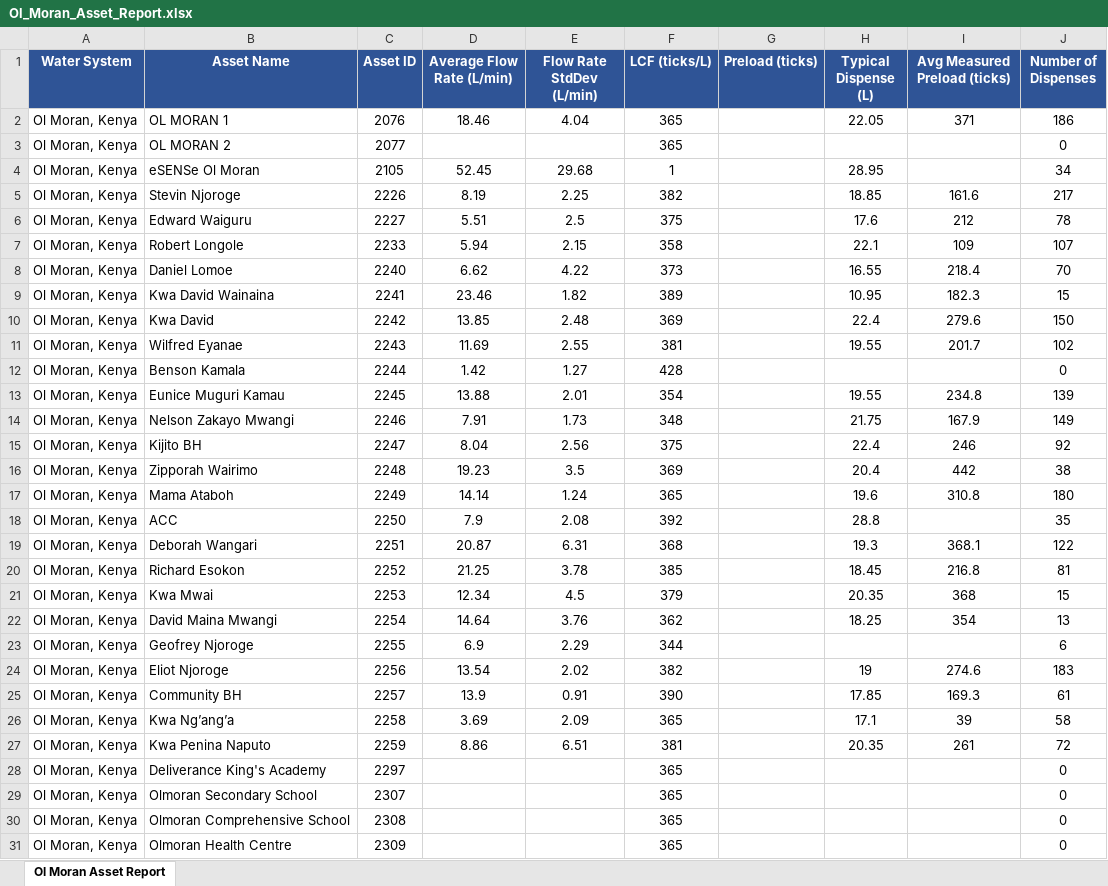
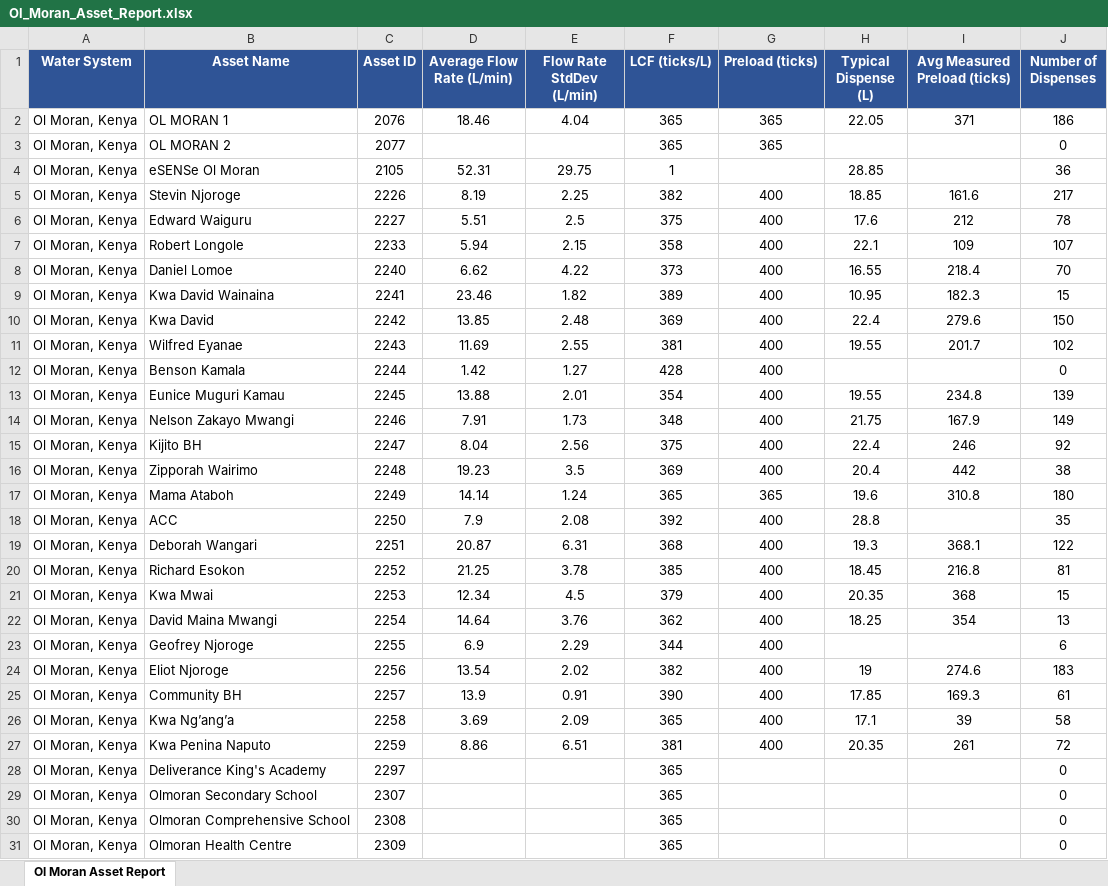
Before and after one commit to robhygate72-sys/Ewater-api, an Excel workbook: exports/Ol_Moran_Asset_Report.xlsx, sheet Ol Moran Asset Report, drawn as a sheet; only a part is shown; values as stored, in another font and other column widths than the file's, no borders; the diff names each change by its address in the sheet, - before the commit and + after, or states it on an @@ line.

```diff
--- a/exports/Ol_Moran_Asset_Report.xlsx (sheet Ol Moran Asset Report)
+++ b/exports/Ol_Moran_Asset_Report.xlsx (sheet Ol Moran Asset Report)
-G2:G3 (Preload (ticks)): (empty)
+G2:G3 (Preload (ticks)): 365
-D4 (Average Flow Rate (L/min)): 52.45
+D4 (Average Flow Rate (L/min)): 52.31
-E4 (Flow Rate StdDev (L/min)): 29.68
+E4 (Flow Rate StdDev (L/min)): 29.75
-H4 (Typical Dispense (L)): 28.95
+H4 (Typical Dispense (L)): 28.85
-J4 (Number of Dispenses): 34
+J4 (Number of Dispenses): 36
-G5:G16 (Preload (ticks)): (empty)
+G5:G16 (Preload (ticks)): 400
-G17 (Preload (ticks)): (empty)
+G17 (Preload (ticks)): 365
-G18:G27 (Preload (ticks)): (empty)
+G18:G27 (Preload (ticks)): 400
```
Also changed, not shown: 2 other files.
